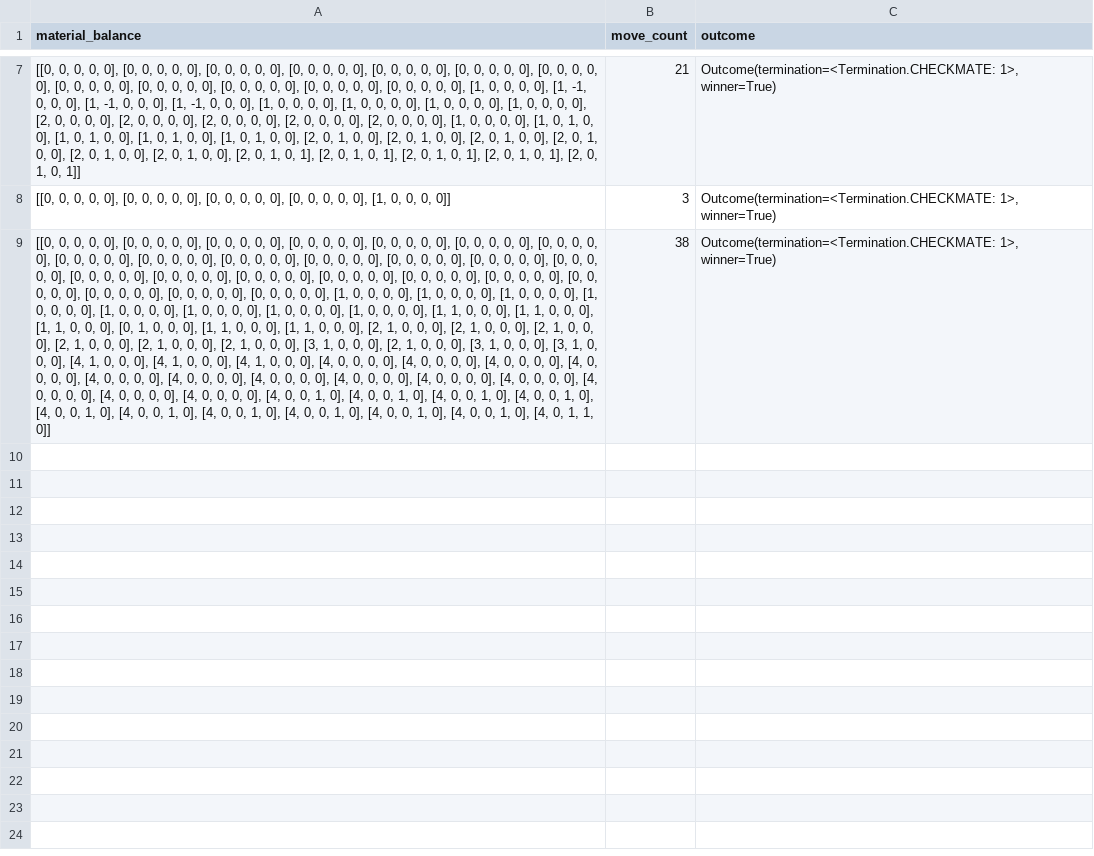
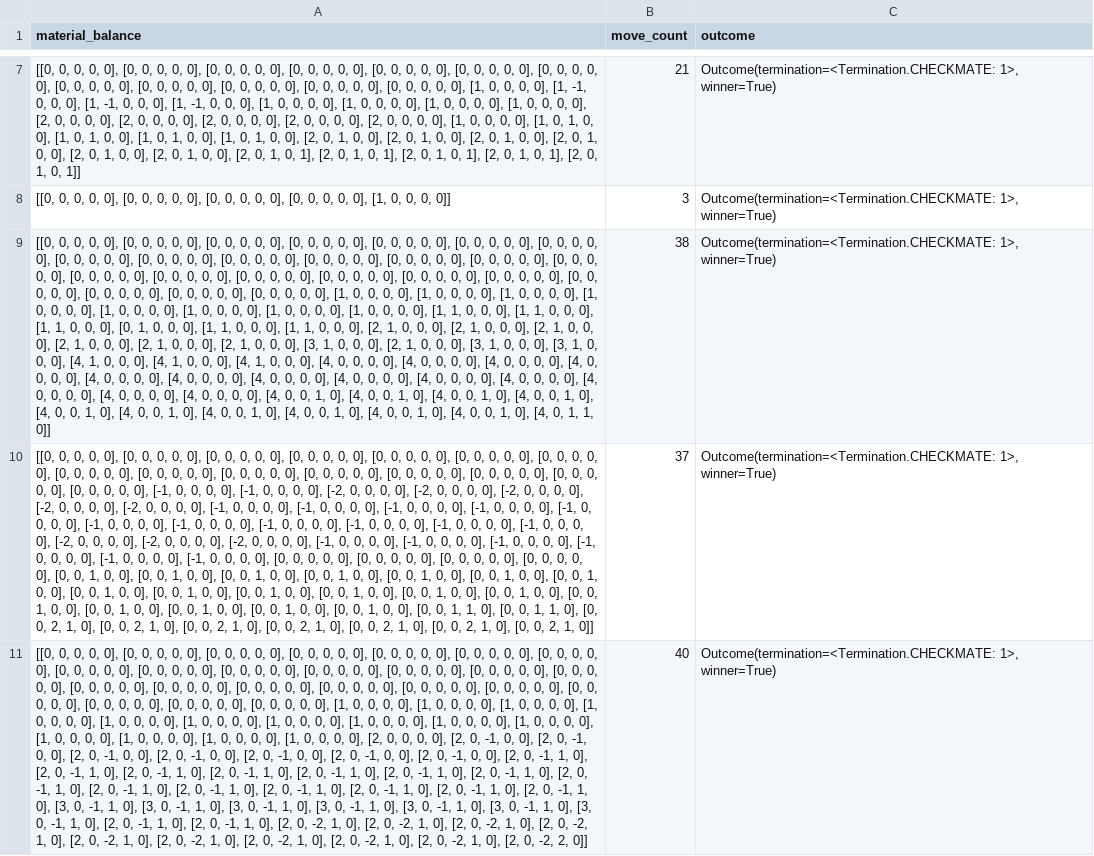
Before and after one commit to AdrianGlauben/Studienarbeit_DRL, a CSV file: eval_statistics_run_4_1.csv, drawn as a sheet; only a part is shown, gaps mark what is left out; the diff names each change by its address in the sheet, - before the commit and + after, or states it on an @@ line.

```diff
--- a/eval_statistics_run_4_1.csv
+++ b/eval_statistics_run_4_1.csv
+row 10: [[0, 0, 0, 0, 0], [0, 0, 0, 0, 0], [0, 0, 0, 0, 0], [0, 0, 0, 0, 0], [0, 0, 0, 0, 0], [0, 0, 0, 0, 0], [0, 0, 0, 0, 0], [0, 0, 0, 0, 0], [0, 0, 0, 0, 0], [0, 0, 0, 0, 0], [0, 0, 0, 0, 0], [0, 0, 0, 0, 0], [0, 0, 0, 0, 0], [0, 0, 0, 0, 0], [0, 0, 0, 0, 0], [-1, 0, 0, 0, 0], [-1, 0, 0, 0, 0], [-2, 0, 0, 0, 0], [-2, 0, 0, 0, 0], [-2, 0, 0, 0, 0], [-2, 0, 0, 0, 0], [-2, 0, 0, 0, 0], [-1, 0, 0, 0, 0], [-1, 0, 0, 0, 0], [-1, 0, 0, 0, 0], [-1, 0, 0, 0, 0], [-1, 0, 0, 0, 0], [-1, 0, 0, 0, 0], [-1, 0, 0, 0, 0], [-1, 0, 0, 0, 0], [-1, 0, 0, 0, 0], [-1, 0, 0, 0, 0], [-1, 0, 0, 0, 0], [-2, 0, 0, 0, 0], [-2, 0, 0, 0, 0], [-2, 0, 0, 0, 0], [-1, 0, 0, 0, 0], [-1, 0, 0, 0, 0], [-1, 0, 0, 0, 0], [-1, 0, 0, 0, 0], [-1, 0, 0, 0, 0], [-1, 0, 0, 0, 0], [0, 0, 0, 0, 0], [0, 0, 0, 0, 0], [0, 0, 0, 0, 0], [0, 0, 0, 0, 0], [0, 0, 1, 0, 0], [0, 0, 1, 0, 0], [0, 0, 1, 0, 0], [0, 0, 1, 0, 0], [0, 0, 1, 0, 0], [0, 0, 1, 0, 0], [0, 0, 1, 0, 0], [0, 0, 1, 0, 0], [0, 0, 1, 0, 0], [0, 0, 1, 0, 0], [0, 0, 1, 0, 0], [0, 0, 1, 0, 0], [0, 0, 1, 0, 0], [0, 0, 1, 0, 0], [0, 0, 1, 0, 0], [0, 0, 1, 0, 0], [0, 0, 1, 0, 0], [0, 0, 1, 0, 0], [0, 0, 1, 1, 0], [0, 0, 1, 1, 0], [0, 0, 2, 1, 0], [0, 0, 2, 1, 0], [0, 0, 2, 1, 0], [0, 0, 2, 1, 0], [0, 0, 2, 1, 0], [0, 0, 2, 1, 0], [0, 0, 2, 1, 0]] | 37 | Outcome(termination=<Termination.CHECKMATE: 1>, winner=True)
+row 11: [[0, 0, 0, 0, 0], [0, 0, 0, 0, 0], [0, 0, 0, 0, 0], [0, 0, 0, 0, 0], [0, 0, 0, 0, 0], [0, 0, 0, 0, 0], [0, 0, 0, 0, 0], [0, 0, 0, 0, 0], [0, 0, 0, 0, 0], [0, 0, 0, 0, 0], [0, 0, 0, 0, 0], [0, 0, 0, 0, 0], [0, 0, 0, 0, 0], [0, 0, 0, 0, 0], [0, 0, 0, 0, 0], [0, 0, 0, 0, 0], [0, 0, 0, 0, 0], [0, 0, 0, 0, 0], [0, 0, 0, 0, 0], [0, 0, 0, 0, 0], [0, 0, 0, 0, 0], [0, 0, 0, 0, 0], [0, 0, 0, 0, 0], [0, 0, 0, 0, 0], [1, 0, 0, 0, 0], [1, 0, 0, 0, 0], [1, 0, 0, 0, 0], [1, 0, 0, 0, 0], [1, 0, 0, 0, 0], [1, 0, 0, 0, 0], [1, 0, 0, 0, 0], [1, 0, 0, 0, 0], [1, 0, 0, 0, 0], [1, 0, 0, 0, 0], [1, 0, 0, 0, 0], [1, 0, 0, 0, 0], [1, 0, 0, 0, 0], [1, 0, 0, 0, 0], [2, 0, 0, 0, 0], [2, 0, -1, 0, 0], [2, 0, -1, 0, 0], [2, 0, -1, 0, 0], [2, 0, -1, 0, 0], [2, 0, -1, 0, 0], [2, 0, -1, 0, 0], [2, 0, -1, 0, 0], [2, 0, -1, 1, 0], [2, 0, -1, 1, 0], [2, 0, -1, 1, 0], [2, 0, -1, 1, 0], [2, 0, -1, 1, 0], [2, 0, -1, 1, 0], [2, 0, -1, 1, 0], [2, 0, -1, 1, 0], [2, 0, -1, 1, 0], [2, 0, -1, 1, 0], [2, 0, -1, 1, 0], [2, 0, -1, 1, 0], [2, 0, -1, 1, 0], [2, 0, -1, 1, 0], [3, 0, -1, 1, 0], [3, 0, -1, 1, 0], [3, 0, -1, 1, 0], [3, 0, -1, 1, 0], [3, 0, -1, 1, 0], [3, 0, -1, 1, 0], [3, 0, -1, 1, 0], [2, 0, -1, 1, 0], [2, 0, -1, 1, 0], [2, 0, -2, 1, 0], [2, 0, -2, 1, 0], [2, 0, -2, 1, 0], [2, 0, -2, 1, 0], [2, 0, -2, 1, 0], [2, 0, -2, 1, 0], [2, 0, -2, 1, 0], [2, 0, -2, 1, 0], [2, 0, -2, 1, 0], [2, 0, -2, 2, 0]] | 40 | Outcome(termination=<Termination.CHECKMATE: 1>, winner=True)
```
Also changed, not shown: 7 other files.
